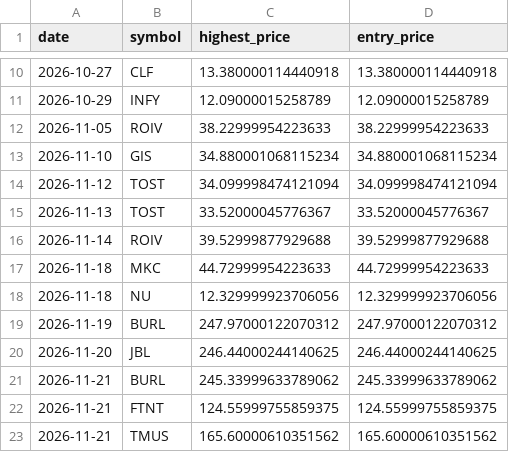
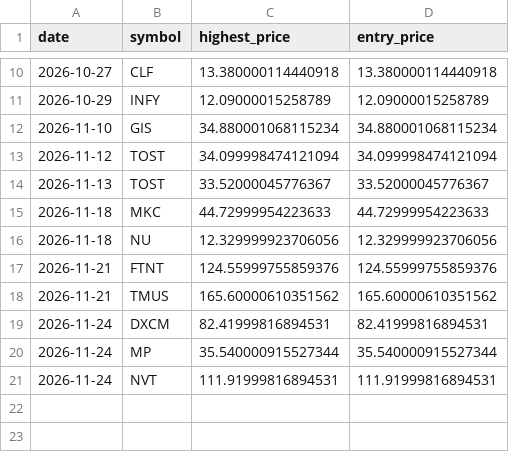
Before and after one commit to Stock-tsuboi/stock-screener, a CSV file: us_recommendation_history.csv, drawn as a sheet; only a part is shown, gaps mark what is left out.

```diff
--- a/us_recommendation_history.csv
+++ b/us_recommendation_history.csv
@@ -11,3 +11,2 @@ date,symbol,highest_price,entry_price
 2026-10-29,INFY,12.09000015258789,12.09000015258789
-2026-11-05,ROIV,38.22999954223633,38.22999954223633
 2026-11-10,GIS,34.880001068115234,34.880001068115234
@@ -15,9 +14,8 @@ date,symbol,highest_price,entry_price
 2026-11-13,TOST,33.52000045776367,33.52000045776367
-2026-11-14,ROIV,39.52999877929688,39.52999877929688
 2026-11-18,MKC,44.72999954223633,44.72999954223633
 2026-11-18,NU,12.329999923706056,12.329999923706056
-2026-11-19,BURL,247.97000122070312,247.97000122070312
-2026-11-20,JBL,246.44000244140625,246.44000244140625
-2026-11-21,BURL,245.33999633789062,245.33999633789062
-2026-11-21,FTNT,124.55999755859375,124.55999755859375
+2026-11-21,FTNT,124.55999755859376,124.55999755859376
 2026-11-21,TMUS,165.60000610351562,165.60000610351562
+2026-11-24,DXCM,82.41999816894531,82.41999816894531
+2026-11-24,MP,35.540000915527344,35.540000915527344
+2026-11-24,NVT,111.91999816894531,111.91999816894531
```
